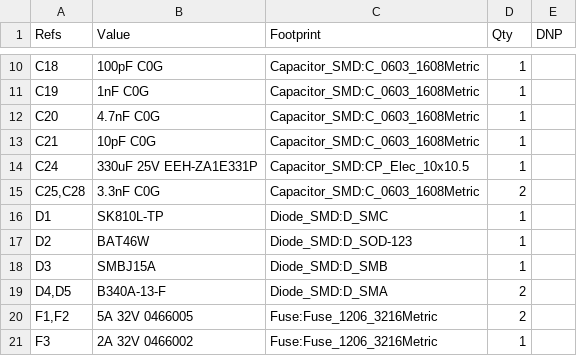
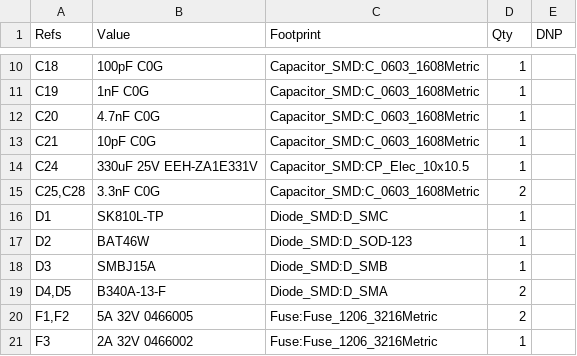
Before and after one commit to jaylamping/roark, a CSV file: hardware/power-board/buck12/bom-buck12.csv, drawn as a sheet; only a part is shown, gaps mark what is left out.

```diff
--- a/hardware/power-board/buck12/bom-buck12.csv
+++ b/hardware/power-board/buck12/bom-buck12.csv
@@ -13,3 +13,3 @@
 "C21","10pF C0G","Capacitor_SMD:C_0603_1608Metric","1",""
-"C24","330uF 25V EEH-ZA1E331P","Capacitor_SMD:CP_Elec_10x10.5","1",""
+"C24","330uF 25V EEH-ZA1E331V","Capacitor_SMD:CP_Elec_10x10.5","1",""
 "C25,C28","3.3nF C0G","Capacitor_SMD:C_0603_1608Metric","2",""
```
Also changed, not shown: hardware/power-board/fab/bom-digikey.csv, hardware/power-board/kit-2sets.csv, 5 other files.
